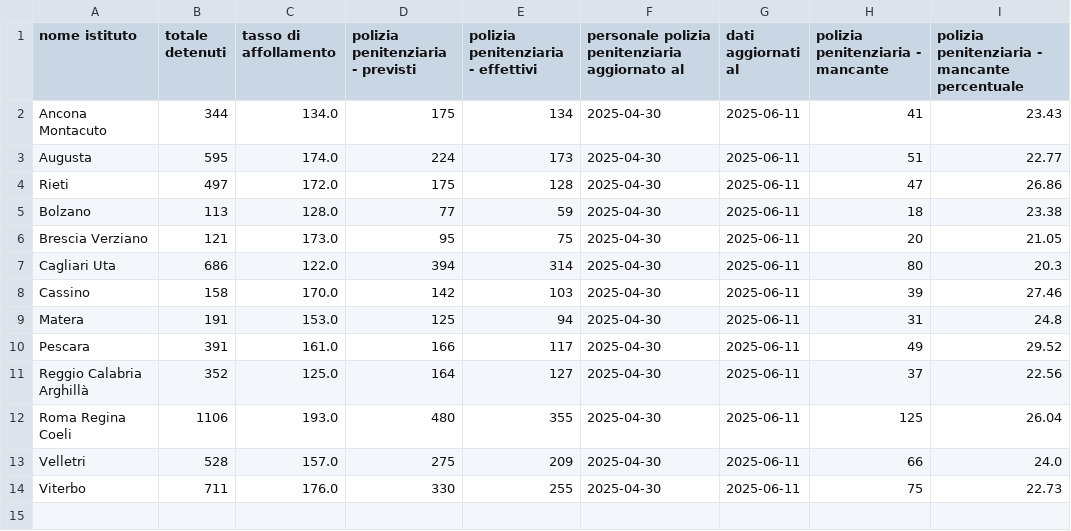
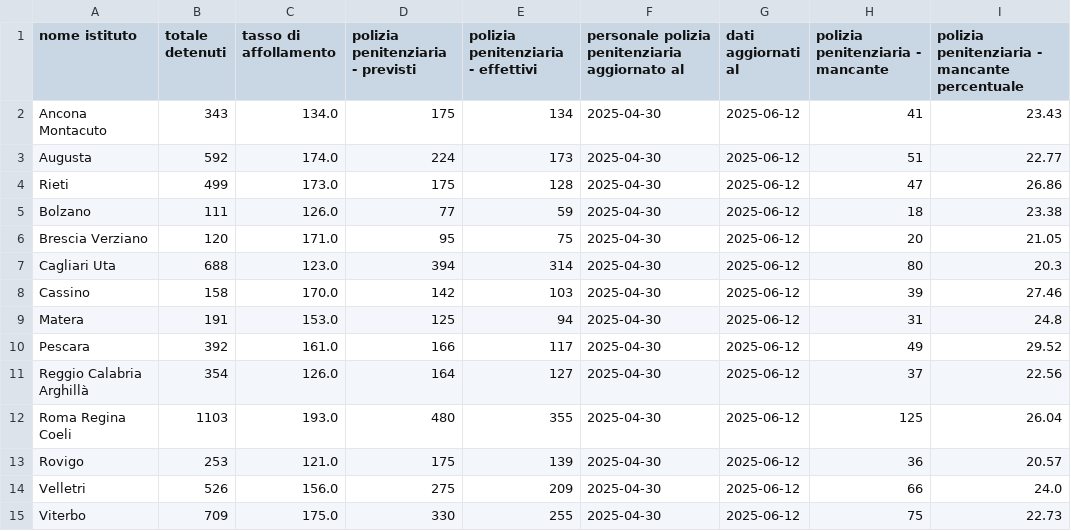
Before and after one commit to marcodallastella/sovraffollamento_carcerario, a CSV file: outputs/viz/institutes_critical.csv, drawn as a sheet.

```diff
--- a/outputs/viz/institutes_critical.csv
+++ b/outputs/viz/institutes_critical.csv
@@ -1,14 +1,15 @@
 nome istituto,totale detenuti,tasso di affollamento,polizia penitenziaria - previsti,polizia penitenziaria - effettivi,personale polizia penitenziaria aggiornato al,dati aggiornati al,polizia penitenziaria - mancante,polizia penitenziaria - mancante percentuale
-Ancona Montacuto,344,134.0,175,134,2025-04-30,2025-06-11,41,23.43
-Augusta,595,174.0,224,173,2025-04-30,2025-06-11,51,22.77
-Rieti,497,172.0,175,128,2025-04-30,2025-06-11,47,26.86
-Bolzano,113,128.0,77,59,2025-04-30,2025-06-11,18,23.38
-Brescia Verziano,121,173.0,95,75,2025-04-30,2025-06-11,20,21.05
-Cagliari Uta,686,122.0,394,314,2025-04-30,2025-06-11,80,20.3
-Cassino,158,170.0,142,103,2025-04-30,2025-06-11,39,27.46
-Matera,191,153.0,125,94,2025-04-30,2025-06-11,31,24.8
-Pescara,391,161.0,166,117,2025-04-30,2025-06-11,49,29.52
-Reggio Calabria Arghillà,352,125.0,164,127,2025-04-30,2025-06-11,37,22.56
-Roma Regina Coeli,1106,193.0,480,355,2025-04-30,2025-06-11,125,26.04
-Velletri,528,157.0,275,209,2025-04-30,2025-06-11,66,24.0
-Viterbo,711,176.0,330,255,2025-04-30,2025-06-11,75,22.73
+Ancona Montacuto,343,134.0,175,134,2025-04-30,2025-06-12,41,23.43
+Augusta,592,174.0,224,173,2025-04-30,2025-06-12,51,22.77
+Rieti,499,173.0,175,128,2025-04-30,2025-06-12,47,26.86
+Bolzano,111,126.0,77,59,2025-04-30,2025-06-12,18,23.38
+Brescia Verziano,120,171.0,95,75,2025-04-30,2025-06-12,20,21.05
+Cagliari Uta,688,123.0,394,314,2025-04-30,2025-06-12,80,20.3
+Cassino,158,170.0,142,103,2025-04-30,2025-06-12,39,27.46
+Matera,191,153.0,125,94,2025-04-30,2025-06-12,31,24.8
+Pescara,392,161.0,166,117,2025-04-30,2025-06-12,49,29.52
+Reggio Calabria Arghillà,354,126.0,164,127,2025-04-30,2025-06-12,37,22.56
+Roma Regina Coeli,1103,193.0,480,355,2025-04-30,2025-06-12,125,26.04
+Rovigo,253,121.0,175,139,2025-04-30,2025-06-12,36,20.57
+Velletri,526,156.0,275,209,2025-04-30,2025-06-12,66,24.0
+Viterbo,709,175.0,330,255,2025-04-30,2025-06-12,75,22.73
```
Also changed, not shown: outputs/viz/institutes_most_recent.csv, outputs/viz/institutes_totals.csv, 4 other files.
